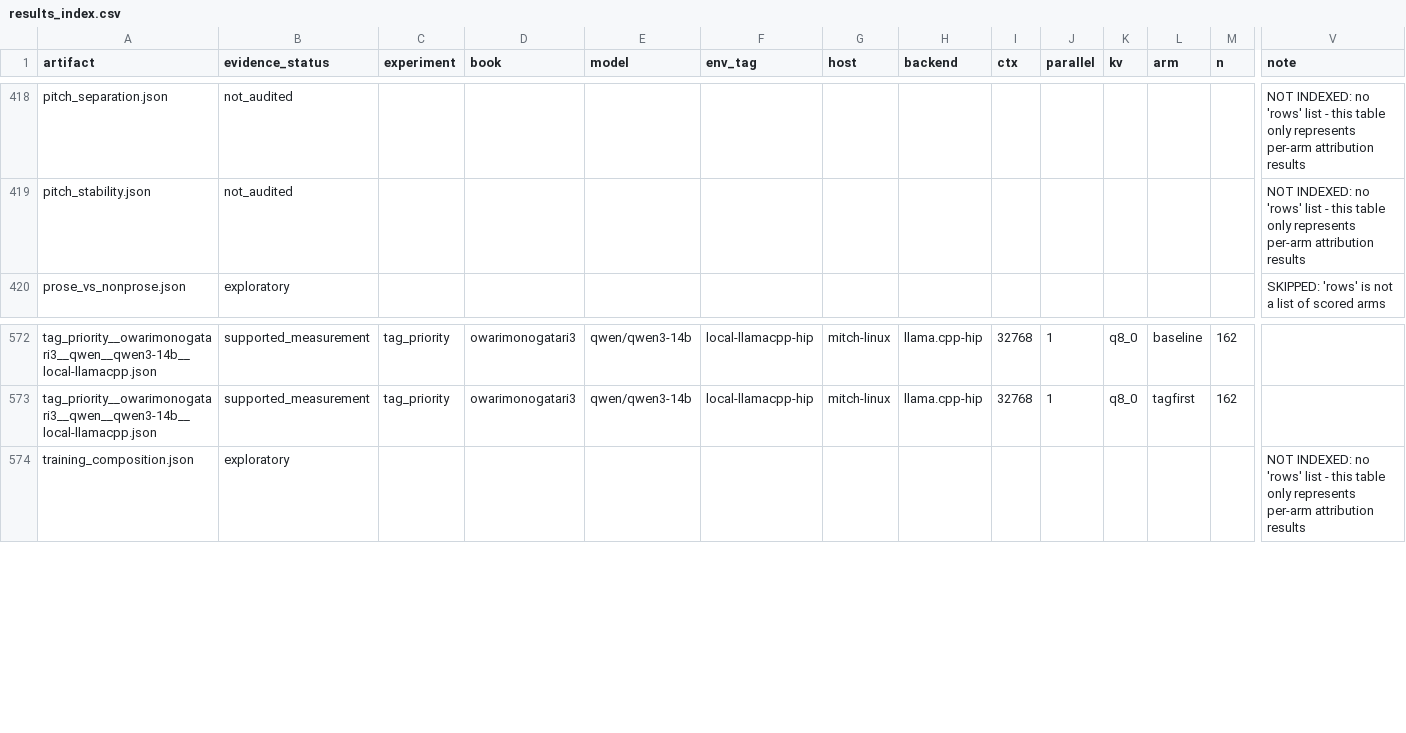
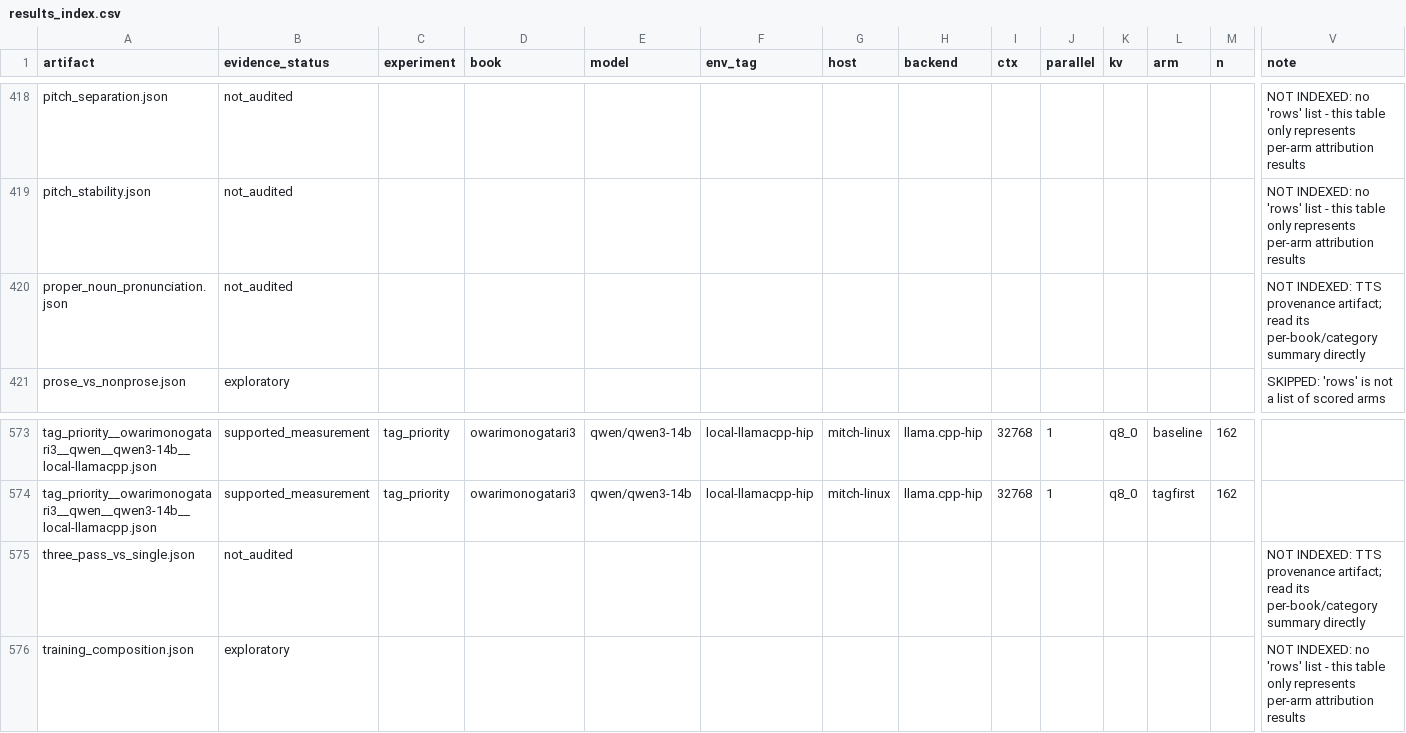
Before and after one commit to Finrandojin/alexandria-audiobook, a CSV file: results_index.csv, drawn as a sheet; only a part is shown, gaps mark what is left out; rows hold the shown columns only; the diff names each change by its address in the sheet, - before the commit and + after, or states it on an @@ line.

```diff
--- a/results_index.csv
+++ b/results_index.csv
+row 420: proper_noun_pronunciation.json | not_audited |  |  |  |  |  |  |  |  |  |  |  | NOT INDEXED: TTS provenance artifact; read its per-book/category summary directly
+row 575: three_pass_vs_single.json | not_audited |  |  |  |  |  |  |  |  |  |  |  | NOT INDEXED: TTS provenance artifact; read its per-book/category summary directly
```
Also changed, not shown: 6 other files.
